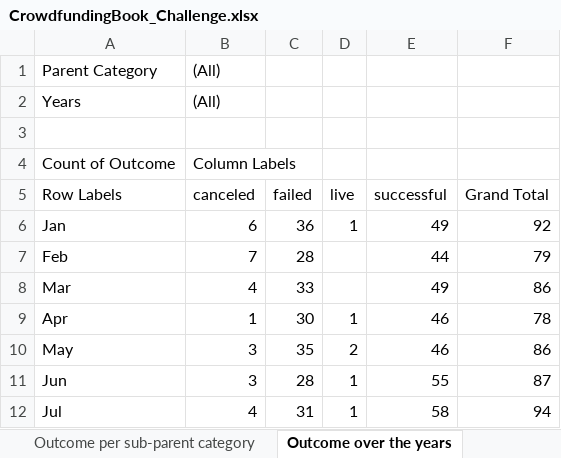
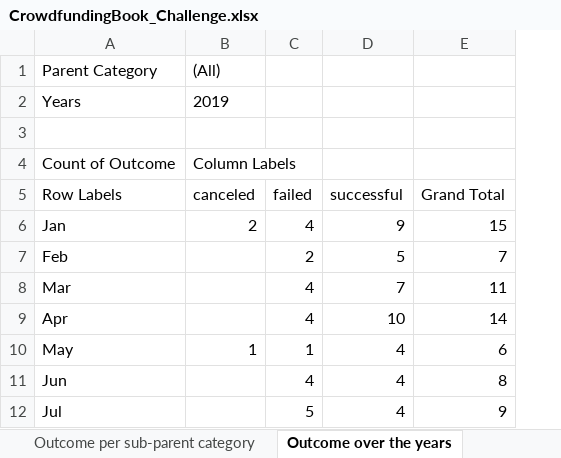
Before and after one commit to ManishaRezaPaul/BCS_Excel, an Excel workbook: CrowdfundingBook_Challenge.xlsx, sheet Outcome over the years, drawn as a sheet; only a part is shown; values as stored, in another font and other column widths than the file's, no borders; charts and pictures not drawn; removed rows and columns are numbered as before the commit, all else as after; the diff covers the shown part only; the diff names each change by its address in the sheet, - before the commit and + after, or states it on an @@ line.

Commit message:
final version

```diff
--- a/CrowdfundingBook_Challenge.xlsx (sheet Outcome over the years)
+++ b/CrowdfundingBook_Challenge.xlsx (sheet Outcome over the years)
-column D (live), rows 6-12: 1 |  |  | 1 | 2 | 1 | 1
-B2 (canceled): (All)
+B2 (canceled): 2019
-B6 (canceled): 6
+B6 (canceled): 2
-C6 (failed): 36
+C6 (failed): 4
-D6 (successful): 49
+D6 (successful): 9
-E6 (Grand Total): 92
+E6 (Grand Total): 15
-B7 (canceled): 7
+B7 (canceled): (empty)
-C7 (failed): 28
+C7 (failed): 2
-D7 (successful): 44
+D7 (successful): 5
-E7 (Grand Total): 79
+E7 (Grand Total): 7
-B8 (canceled): 4
+B8 (canceled): (empty)
-C8 (failed): 33
+C8 (failed): 4
-D8 (successful): 49
+D8 (successful): 7
-E8 (Grand Total): 86
+E8 (Grand Total): 11
-B9 (canceled): 1
+B9 (canceled): (empty)
-C9 (failed): 30
+C9 (failed): 4
-D9 (successful): 46
+D9 (successful): 10
-E9 (Grand Total): 78
+E9 (Grand Total): 14
-B10 (canceled): 3
+B10 (canceled): 1
-C10 (failed): 35
+C10 (failed): 1
-D10 (successful): 46
+D10 (successful): 4
-E10 (Grand Total): 86
+E10 (Grand Total): 6
-B11 (canceled): 3
+B11 (canceled): (empty)
-C11 (failed): 28
+C11 (failed): 4
-D11 (successful): 55
+D11 (successful): 4
-E11 (Grand Total): 87
+E11 (Grand Total): 8
-B12 (canceled): 4
+B12 (canceled): (empty)
-C12 (failed): 31
+C12 (failed): 5
-D12 (successful): 58
+D12 (successful): 4
-E12 (Grand Total): 94
+E12 (Grand Total): 9
```
Also changed, not shown: 24 edited cells elsewhere in this sheet, sheet Written Report, sheet Statistical Analysis, charts or pictures.
